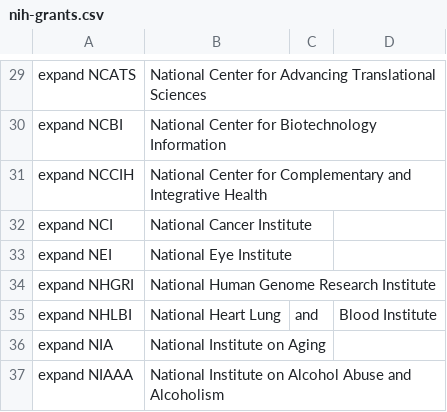
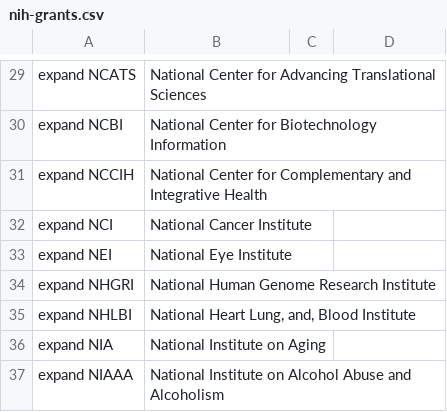
Before and after one commit to MooersLab/nih-grants-voice-in, a CSV file: nih-grants.csv, drawn as a sheet; only a part is shown, gaps mark what is left out.

Commit message:
Update nih-grants.csv

```diff
--- a/nih-grants.csv
+++ b/nih-grants.csv
@@ -34,3 +34,3 @@ expand NEI,National Eye Institute
 expand NHGRI,National Human Genome Research Institute
-expand NHLBI,National Heart Lung, and, Blood Institute
+expand NHLBI,"National Heart Lung, and, Blood Institute"
 expand NIA,National Institute on Aging
```
